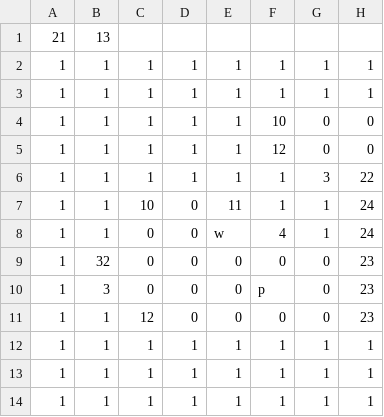
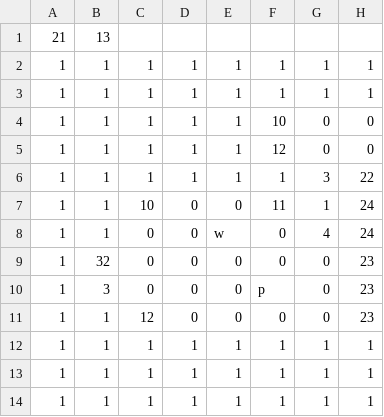
Before and after one commit to TeamTrickle/Trickle, a CSV file: trickleLibrary/OG2D/data/map/steam3.csv, drawn as a sheet; only a part is shown; the diff names each change by its address in the sheet, - before the commit and + after, or states it on an @@ line.

```diff
--- a/trickleLibrary/OG2D/data/map/steam3.csv
+++ b/trickleLibrary/OG2D/data/map/steam3.csv
-E7: 11
+E7: 0
-F7: 1
+F7: 11
-F8: 4
+F8: 0
-G8: 1
+G8: 4
```
Also changed, not shown: trickleLibrary/OG2D/data/map/steam2.csv, 2 other files.
